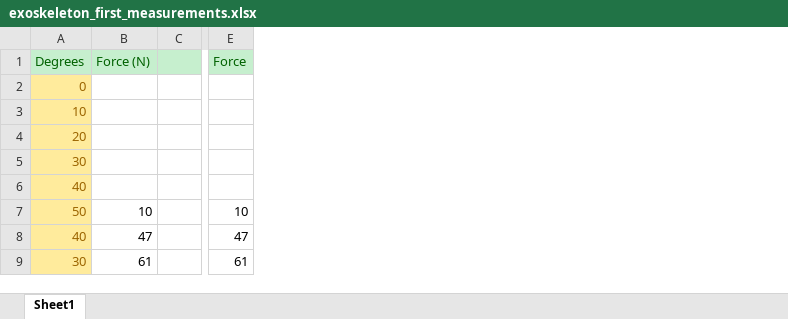
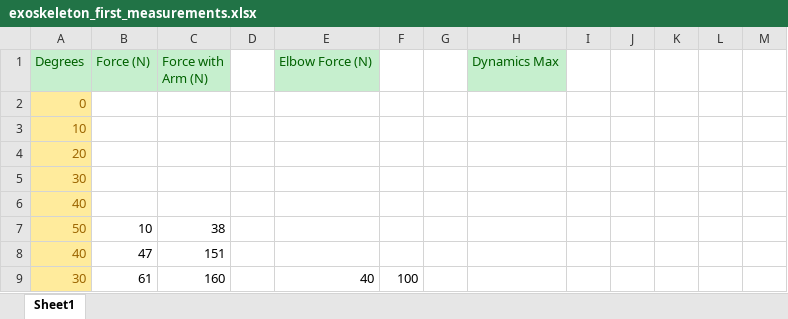
Before and after one commit to chibike/advanced_mechatronics_2018, an Excel workbook: docs/exoskeleton_first_measurements.xlsx, sheet Sheet1, drawn as a sheet; only a part is shown, gaps mark what is left out; values as stored, in another font and other column widths than the file's, no borders; charts and pictures not drawn; removed rows and columns are numbered as before the commit, all else as after; the diff names each change by its address in the sheet, - before the commit and + after, or states it on an @@ line.

Commit message:
update excel spreadsheet

```diff
--- a/docs/exoskeleton_first_measurements.xlsx (sheet Sheet1)
+++ b/docs/exoskeleton_first_measurements.xlsx (sheet Sheet1)
+column C (Force with Arm (N)), rows 7-9: 38 | 151 | 160
+column E (Elbow Force (N)), row 9: 40
+column F, row 9: 100
+column G, empty
+column H (Dynamics Max), empty
+column I, empty
+column J, empty
+column K, empty
+column L, empty
+column M, empty
-column E (Force), rows 7-9: 10 | 47 | 61
-D1 fill: #C6EFCE
+D1 fill: none
```
Also changed, not shown: charts or pictures.
